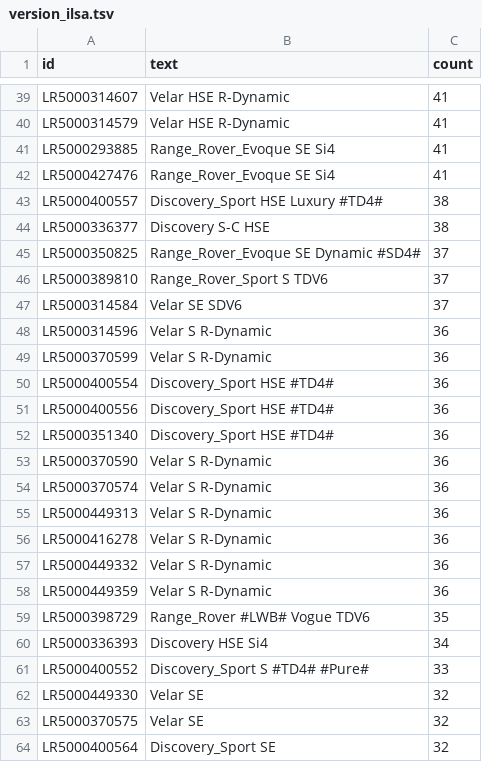
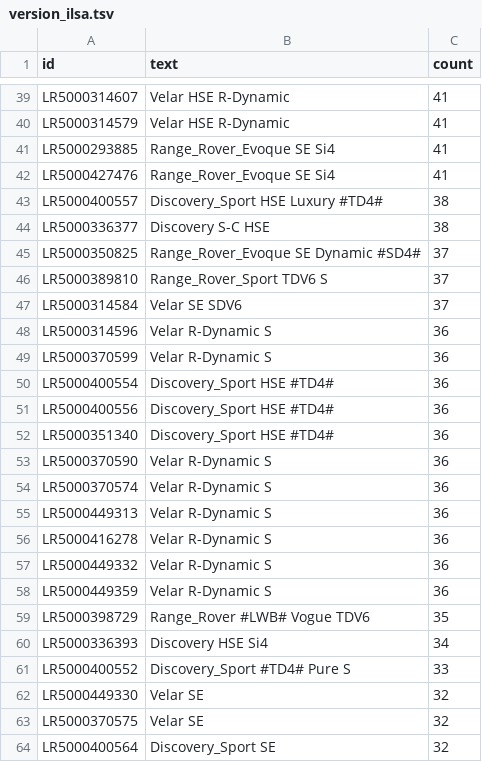
Before and after one commit to ankuharev/SentenTree, a TSV file: docs/data/version_ilsa.tsv, drawn as a sheet; only a part is shown, gaps mark what is left out; the diff covers the shown part only.

```diff
--- a/docs/data/version_ilsa.tsv
+++ b/docs/data/version_ilsa.tsv
@@ -45,6 +45,6 @@ LR5000336377	Discovery  S-C  HSE	38
 LR5000350825	Range_Rover_Evoque  SE  Dynamic  #SD4#	37
-LR5000389810	Range_Rover_Sport  S  TDV6	37
+LR5000389810	Range_Rover_Sport  TDV6  S	37
 LR5000314584	Velar  SE  SDV6	37
-LR5000314596	Velar  S  R-Dynamic	36
-LR5000370599	Velar  S  R-Dynamic	36
+LR5000314596	Velar  R-Dynamic  S	36
+LR5000370599	Velar  R-Dynamic  S	36
 LR5000400554	Discovery_Sport  HSE  #TD4#	36
@@ -52,11 +52,11 @@ LR5000400556	Discovery_Sport  HSE  #TD4#	36
 LR5000351340	Discovery_Sport  HSE  #TD4#	36
-LR5000370590	Velar  S  R-Dynamic	36
-LR5000370574	Velar  S  R-Dynamic	36
-LR5000449313	Velar  S  R-Dynamic	36
-LR5000416278	Velar  S  R-Dynamic	36
-LR5000449332	Velar  S  R-Dynamic	36
-LR5000449359	Velar  S  R-Dynamic	36
+LR5000370590	Velar  R-Dynamic  S	36
+LR5000370574	Velar  R-Dynamic  S	36
+LR5000449313	Velar  R-Dynamic  S	36
+LR5000416278	Velar  R-Dynamic  S	36
+LR5000449332	Velar  R-Dynamic  S	36
+LR5000449359	Velar  R-Dynamic  S	36
 LR5000398729	Range_Rover  #LWB#  Vogue  TDV6	35
 LR5000336393	Discovery  HSE  Si4	34
-LR5000400552	Discovery_Sport  S  #TD4#  #Pure#	33
+LR5000400552	Discovery_Sport  #TD4#  Pure  S	33
 LR5000449330	Velar  SE	32
```
Also changed, not shown: 31 edited cells elsewhere in this file.
